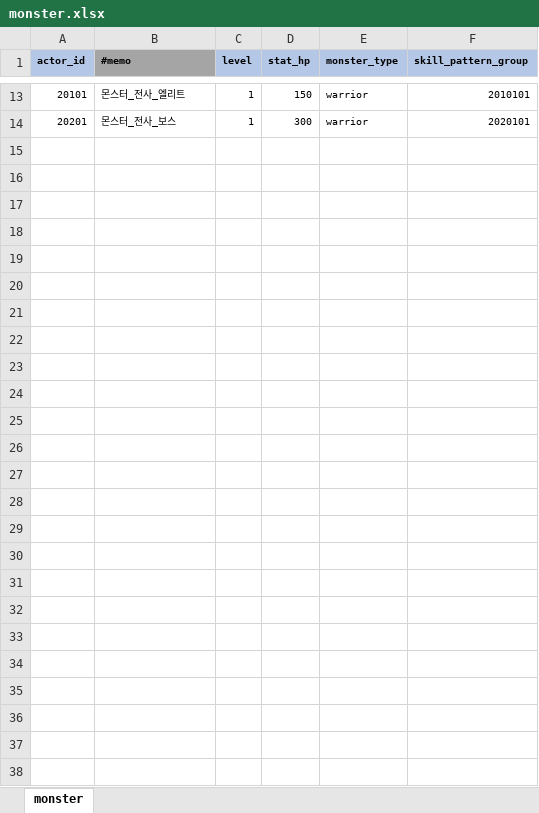
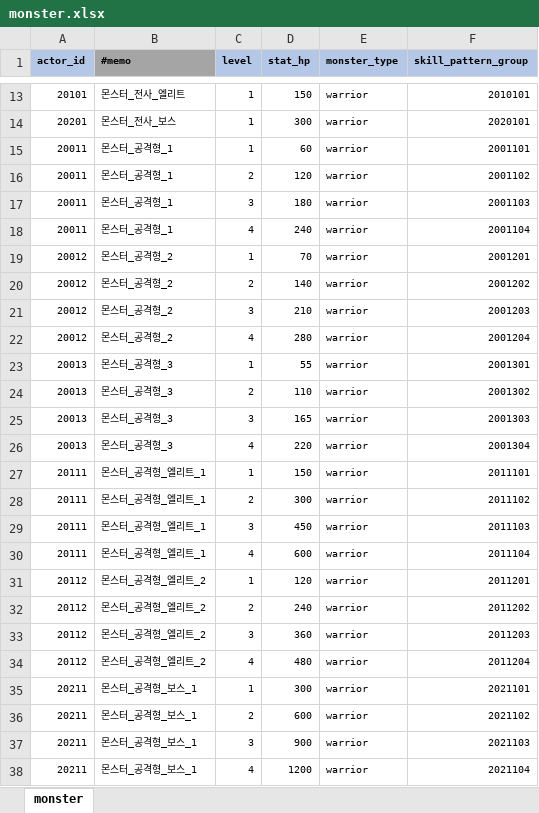
Before and after one commit to YerimYerim/Go.D.Taekwon, an Excel workbook: GameData/Excel/monster.xlsx, sheet monster, drawn as a sheet; only a part is shown, gaps mark what is left out; values as stored, in another font and other column widths than the file's, no borders; the diff names each change by its address in the sheet, - before the commit and + after, or states it on an @@ line.

```diff
--- a/GameData/Excel/monster.xlsx (sheet monster)
+++ b/GameData/Excel/monster.xlsx (sheet monster)
+row 15: 20011 | 몬스터_공격형_1 | 1 | 60 | warrior | 2001101
+row 16: 20011 | 몬스터_공격형_1 | 2 | 120 | warrior | 2001102
+row 17: 20011 | 몬스터_공격형_1 | 3 | 180 | warrior | 2001103
+row 18: 20011 | 몬스터_공격형_1 | 4 | 240 | warrior | 2001104
+row 19: 20012 | 몬스터_공격형_2 | 1 | 70 | warrior | 2001201
+row 20: 20012 | 몬스터_공격형_2 | 2 | 140 | warrior | 2001202
+row 21: 20012 | 몬스터_공격형_2 | 3 | 210 | warrior | 2001203
+row 22: 20012 | 몬스터_공격형_2 | 4 | 280 | warrior | 2001204
+row 23: 20013 | 몬스터_공격형_3 | 1 | 55 | warrior | 2001301
+row 24: 20013 | 몬스터_공격형_3 | 2 | 110 | warrior | 2001302
+row 25: 20013 | 몬스터_공격형_3 | 3 | 165 | warrior | 2001303
+row 26: 20013 | 몬스터_공격형_3 | 4 | 220 | warrior | 2001304
+row 27: 20111 | 몬스터_공격형_엘리트_1 | 1 | 150 | warrior | 2011101
+row 28: 20111 | 몬스터_공격형_엘리트_1 | 2 | 300 | warrior | 2011102
+row 29: 20111 | 몬스터_공격형_엘리트_1 | 3 | 450 | warrior | 2011103
+row 30: 20111 | 몬스터_공격형_엘리트_1 | 4 | 600 | warrior | 2011104
+row 31: 20112 | 몬스터_공격형_엘리트_2 | 1 | 120 | warrior | 2011201
+row 32: 20112 | 몬스터_공격형_엘리트_2 | 2 | 240 | warrior | 2011202
+row 33: 20112 | 몬스터_공격형_엘리트_2 | 3 | 360 | warrior | 2011203
+row 34: 20112 | 몬스터_공격형_엘리트_2 | 4 | 480 | warrior | 2011204
+row 35: 20211 | 몬스터_공격형_보스_1 | 1 | 300 | warrior | 2021101
+row 36: 20211 | 몬스터_공격형_보스_1 | 2 | 600 | warrior | 2021102
+row 37: 20211 | 몬스터_공격형_보스_1 | 3 | 900 | warrior | 2021103
+row 38: 20211 | 몬스터_공격형_보스_1 | 4 | 1200 | warrior | 2021104
```
Also changed, not shown: GameData/Excel/enum.xlsx, GameData/Excel/skill_group.xlsx, 6 other files.
